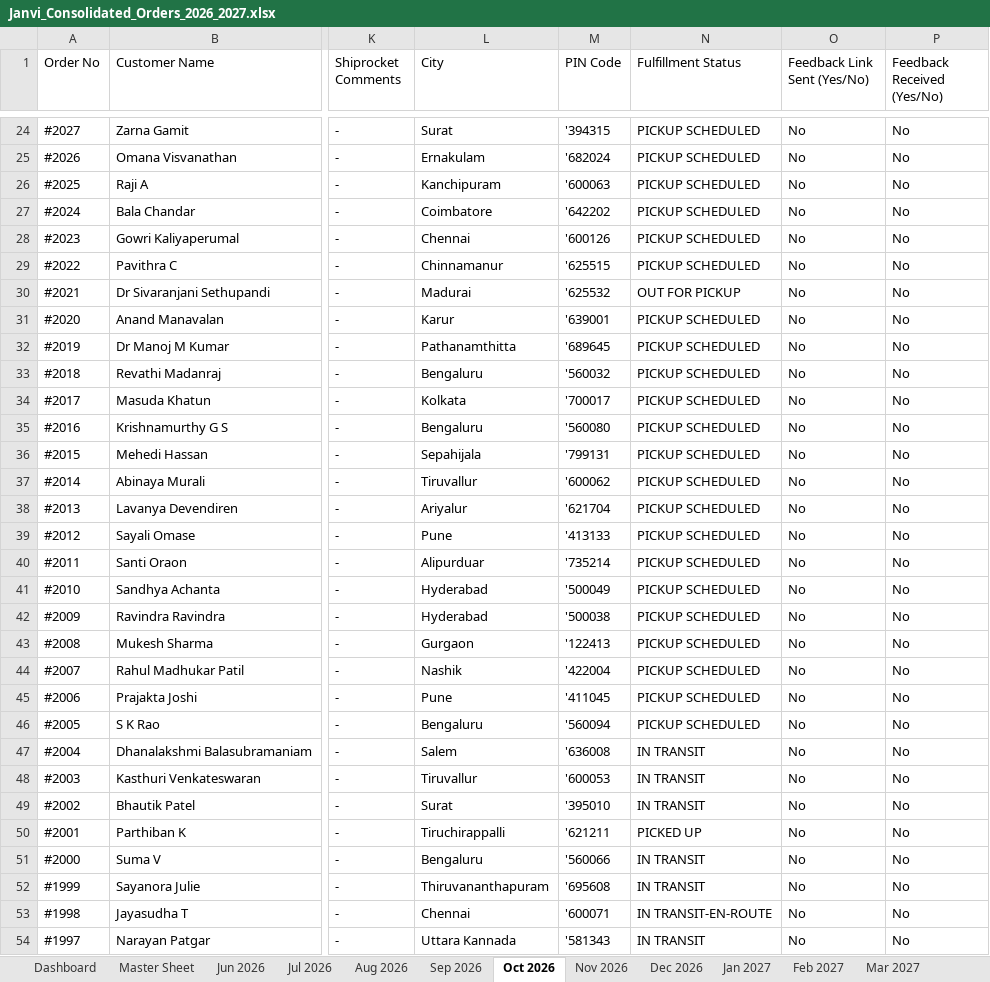
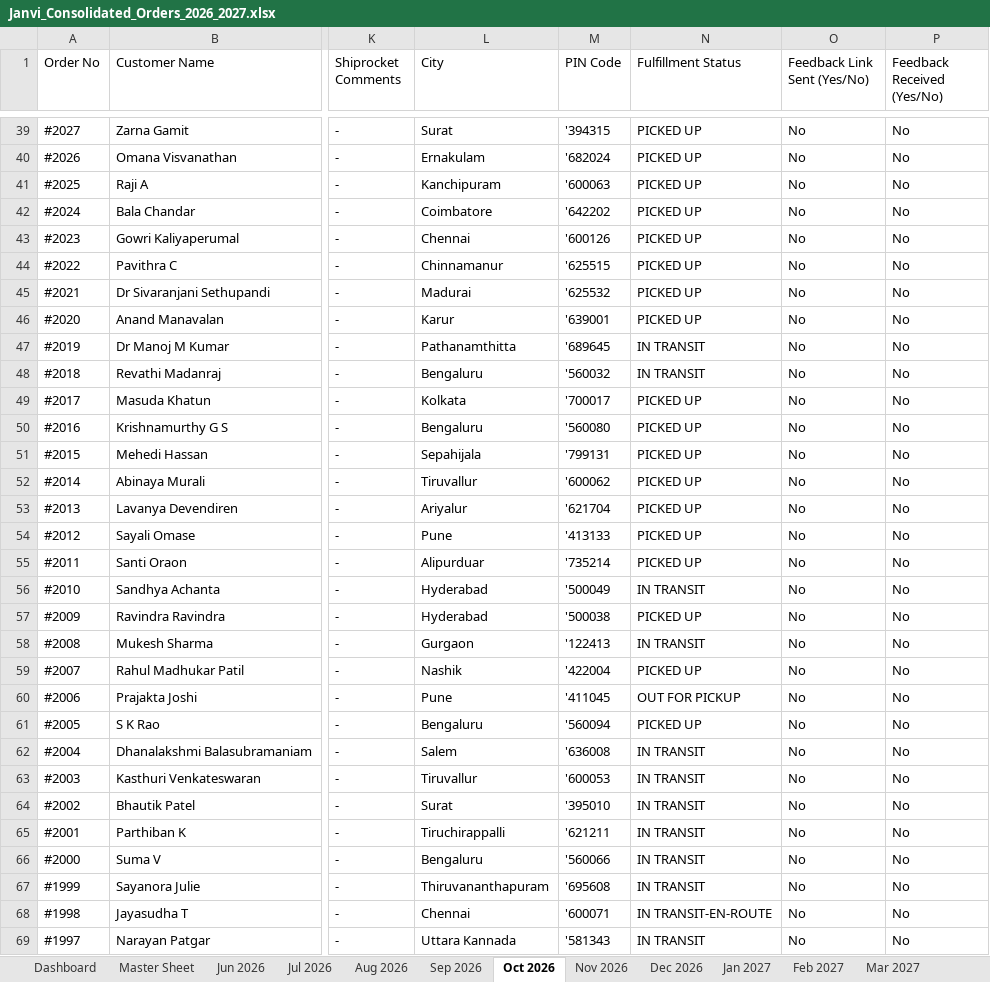
Before and after one commit to nrm-web/JANVI-AIKA-Website-Orders, an Excel workbook: Janvi_Consolidated_Orders_2026_2027.xlsx, sheet Oct 2026, drawn as a sheet; only a part is shown, gaps mark what is left out; values as stored, in another font and other column widths than the file's, no cell formats; addresses are those after the commit; the diff covers the shown part only; the diff names each change by its address in the sheet, - before the commit and + after, or states it on an @@ line.

```diff
--- a/Janvi_Consolidated_Orders_2026_2027.xlsx (sheet Oct 2026)
+++ b/Janvi_Consolidated_Orders_2026_2027.xlsx (sheet Oct 2026)
-N39:N44 (Fulfillment Status): PICKUP SCHEDULED
+N39:N44 (Fulfillment Status): PICKED UP
-N45 (Fulfillment Status): OUT FOR PICKUP
+N45 (Fulfillment Status): PICKED UP
-N46 (Fulfillment Status): PICKUP SCHEDULED
+N46 (Fulfillment Status): PICKED UP
-N47:N48 (Fulfillment Status): PICKUP SCHEDULED
+N47:N48 (Fulfillment Status): IN TRANSIT
-N49:N55 (Fulfillment Status): PICKUP SCHEDULED
+N49:N55 (Fulfillment Status): PICKED UP
-N56 (Fulfillment Status): PICKUP SCHEDULED
+N56 (Fulfillment Status): IN TRANSIT
-N57 (Fulfillment Status): PICKUP SCHEDULED
+N57 (Fulfillment Status): PICKED UP
-N58 (Fulfillment Status): PICKUP SCHEDULED
+N58 (Fulfillment Status): IN TRANSIT
-N59 (Fulfillment Status): PICKUP SCHEDULED
+N59 (Fulfillment Status): PICKED UP
-N60 (Fulfillment Status): PICKUP SCHEDULED
+N60 (Fulfillment Status): OUT FOR PICKUP
-N61 (Fulfillment Status): PICKUP SCHEDULED
+N61 (Fulfillment Status): PICKED UP
-N65 (Fulfillment Status): PICKED UP
+N65 (Fulfillment Status): IN TRANSIT
```
Also changed, not shown: 15 added rows and 160 edited cells elsewhere in this sheet, sheet Master Sheet, sheet Dashboard, cell formats, Janvi_4see_Magic_Dashboard_Master.xlsx, 1 other file.
